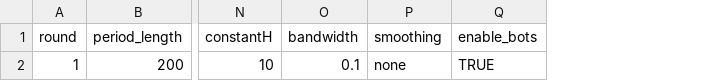
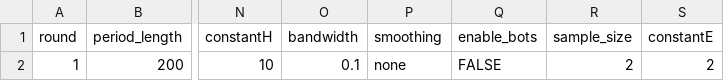
Before and after one commit to Leeps-Lab/timing_games, a CSV file: configs/demo.csv, drawn as a sheet; only a part is shown, gaps mark what is left out; the diff names each change by its address in the sheet, - before the commit and + after, or states it on an @@ line.

```diff
--- a/configs/demo.csv
+++ b/configs/demo.csv
+column R (sample_size), row 2: 2
+column S (constantE), row 2: 2
-Q2 (enable_bots): TRUE
+Q2 (enable_bots): FALSE
```
Also changed, not shown: 5 other files.
